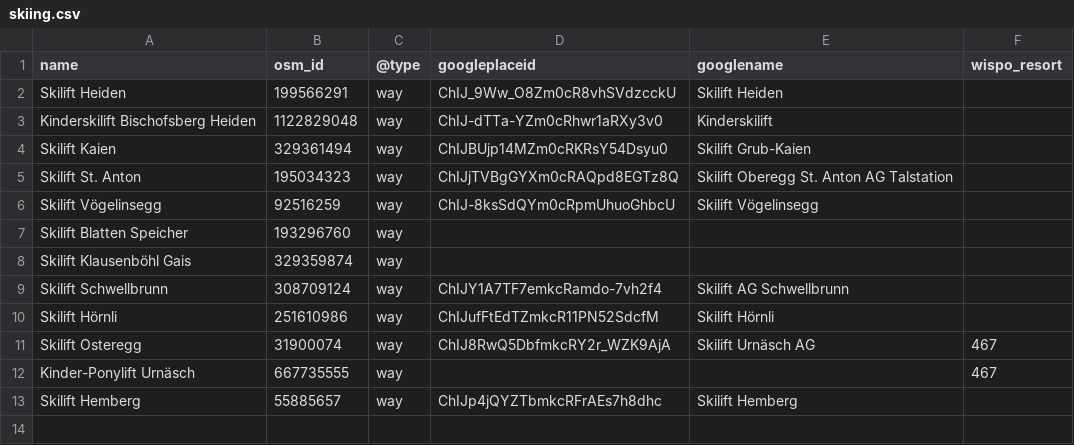
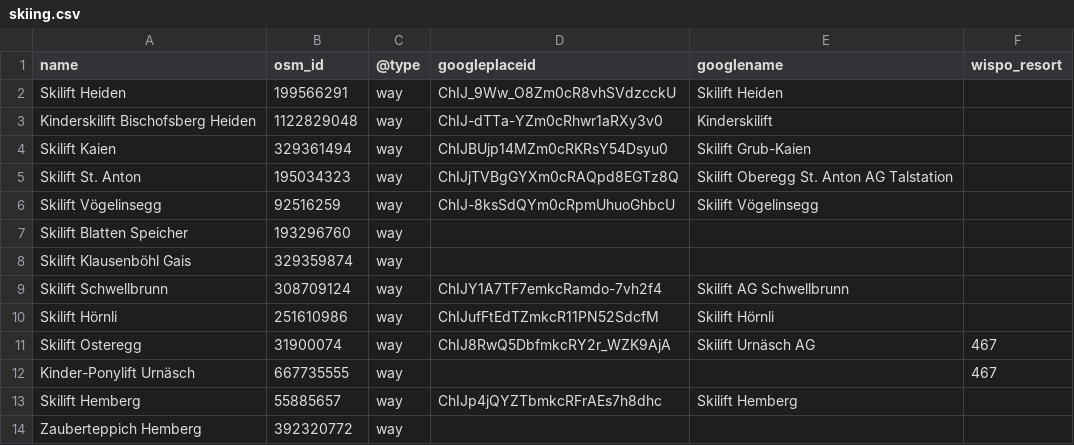
Before and after one commit to opendatatourism-ch/opendatatourism.ch.dataset, a CSV file: skiing/input/skiing.csv, drawn as a sheet; the diff names each change by its address in the sheet, - before the commit and + after, or states it on an @@ line.

Commit message:
add skiing lift

```diff
--- a/skiing/input/skiing.csv
+++ b/skiing/input/skiing.csv
+row 14: Zauberteppich Hemberg | 392320772 | way
```
Also changed, not shown: 1 other file.
